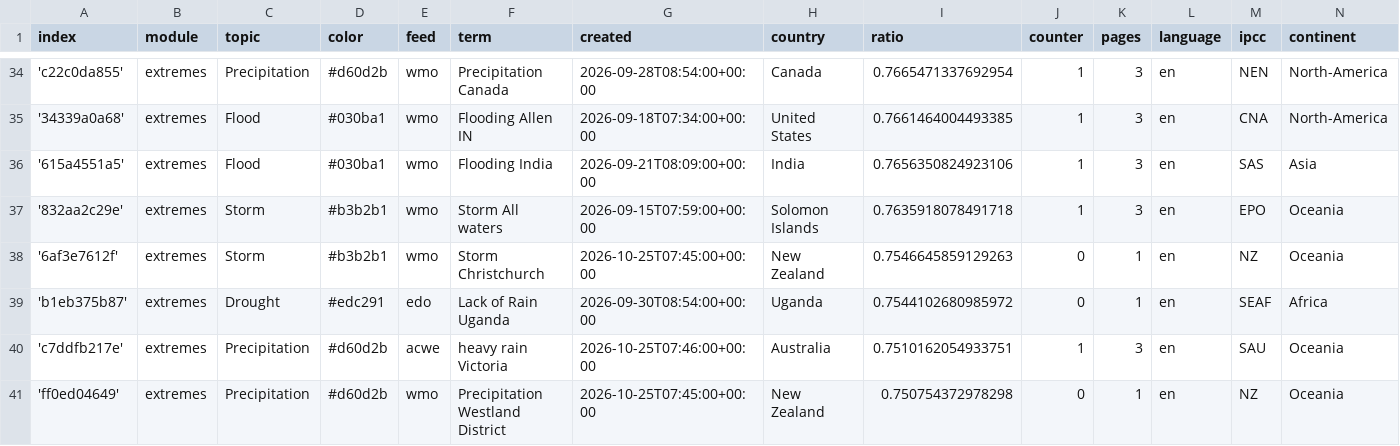
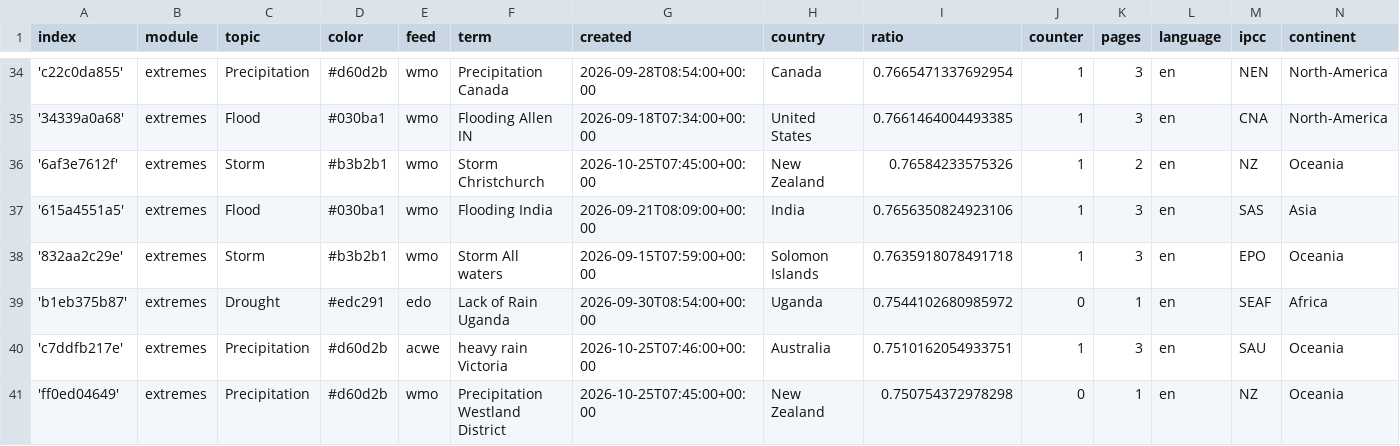
Before and after one commit to picawe-news/englishExtremes, a CSV file: terms.csv, drawn as a sheet; only a part is shown, gaps mark what is left out.

Commit message:
Commit from GitHub Actions (harvest:0.0)

```diff
--- a/terms.csv
+++ b/terms.csv
@@ -35,5 +35,5 @@ index,module,topic,color,feed,term,created,country,ratio,counter,pages,language,
 '34339a0a68',extremes,Flood,#030ba1,wmo,Flooding Allen IN,2026-09-18T07:34:00+00:00,United States,0.7661464004493385,1,3,en,CNA,North-America
+'6af3e7612f',extremes,Storm,#b3b2b1,wmo,Storm Christchurch,2026-10-25T07:45:00+00:00,New Zealand,0.76584233575326,1,2,en,NZ,Oceania
 '615a4551a5',extremes,Flood,#030ba1,wmo,Flooding India,2026-09-21T08:09:00+00:00,India,0.7656350824923106,1,3,en,SAS,Asia
 '832aa2c29e',extremes,Storm,#b3b2b1,wmo,Storm All waters,2026-09-15T07:59:00+00:00,Solomon Islands,0.7635918078491718,1,3,en,EPO,Oceania
-'6af3e7612f',extremes,Storm,#b3b2b1,wmo,Storm Christchurch,2026-10-25T07:45:00+00:00,New Zealand,0.7546645859129263,0,1,en,NZ,Oceania
 'b1eb375b87',extremes,Drought,#edc291,edo,Lack of Rain Uganda,2026-09-30T08:54:00+00:00,Uganda,0.7544102680985972,0,1,en,SEAF,Africa
```
